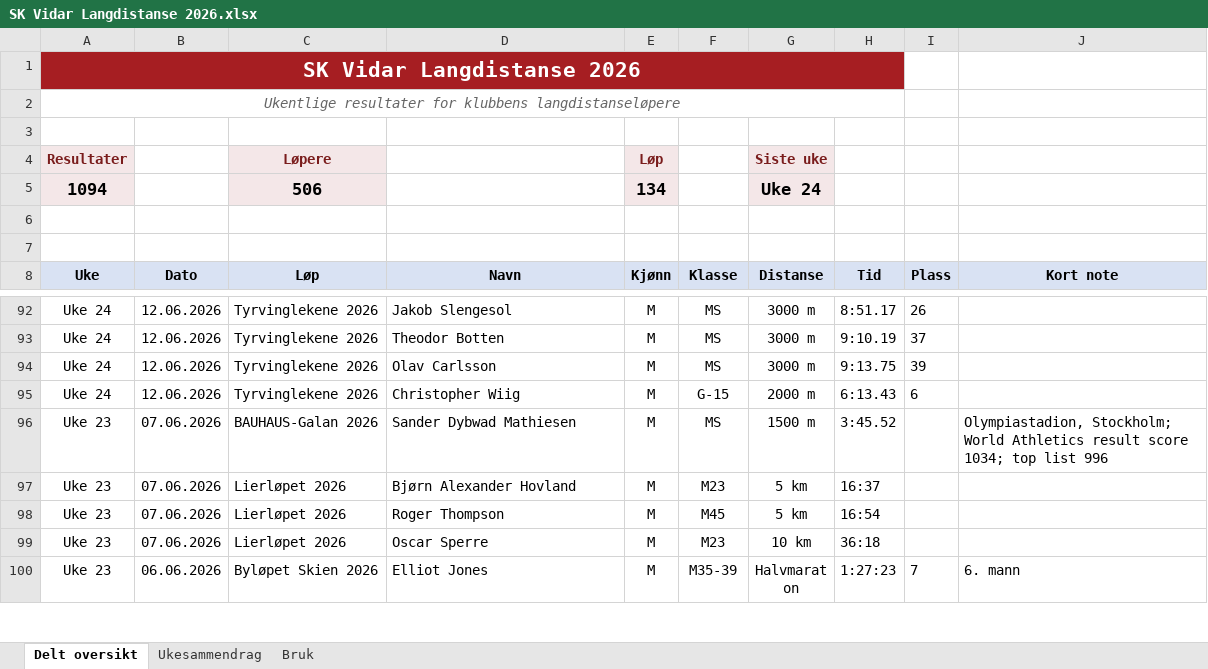
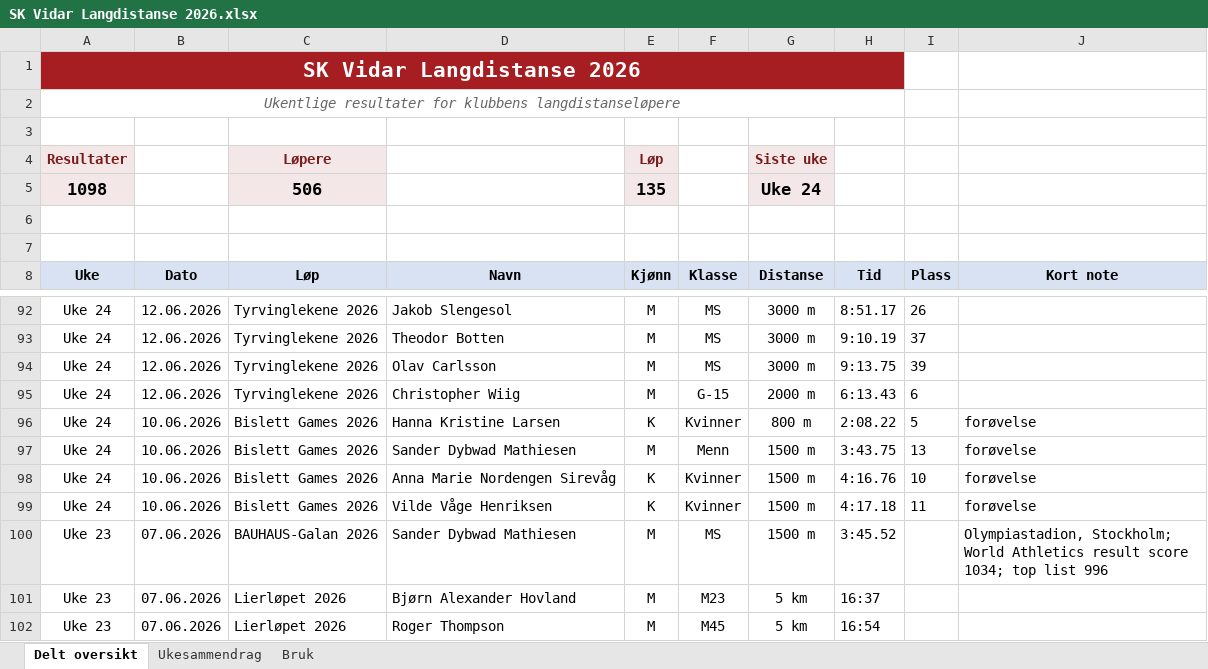
Before and after one commit to gustavByte/sk-vidar-2026-resultater, an Excel workbook: data/delt_oversikt/SK Vidar Langdistanse 2026.xlsx, sheet Delt oversikt, drawn as a sheet; only a part is shown, gaps mark what is left out; the shorter side is filled out with more unchanged rows; values as stored, in another font and other column widths than the file's, no borders; table styles not drawn; the diff names each change by its address in the sheet, - before the commit and + after, or states it on an @@ line.

Commit message:
Add Bislett Games prelim results

```diff
--- a/data/delt_oversikt/SK Vidar Langdistanse 2026.xlsx (sheet Delt oversikt)
+++ b/data/delt_oversikt/SK Vidar Langdistanse 2026.xlsx (sheet Delt oversikt)
-A5 (Uke): 1094
+A5 (Uke): 1098
-E5 (Kjønn): 134
+E5 (Kjønn): 135
+row 96: Uke 24 | 10.06.2026 | Bislett Games 2026 | Hanna Kristine Larsen | K | Kvinner | 800 m | 2:08.22 | 5 | forøvelse
+row 97: Uke 24 | 10.06.2026 | Bislett Games 2026 | Sander Dybwad Mathiesen | M | Menn | 1500 m | 3:43.75 | 13 | forøvelse
+row 98: Uke 24 | 10.06.2026 | Bislett Games 2026 | Anna Marie Nordengen Sirevåg | K | Kvinner | 1500 m | 4:16.76 | 10 | forøvelse
+row 99: Uke 24 | 10.06.2026 | Bislett Games 2026 | Vilde Våge Henriksen | K | Kvinner | 1500 m | 4:17.18 | 11 | forøvelse
```
Also changed, not shown: sheet Ukesammendrag, 2 other files.
